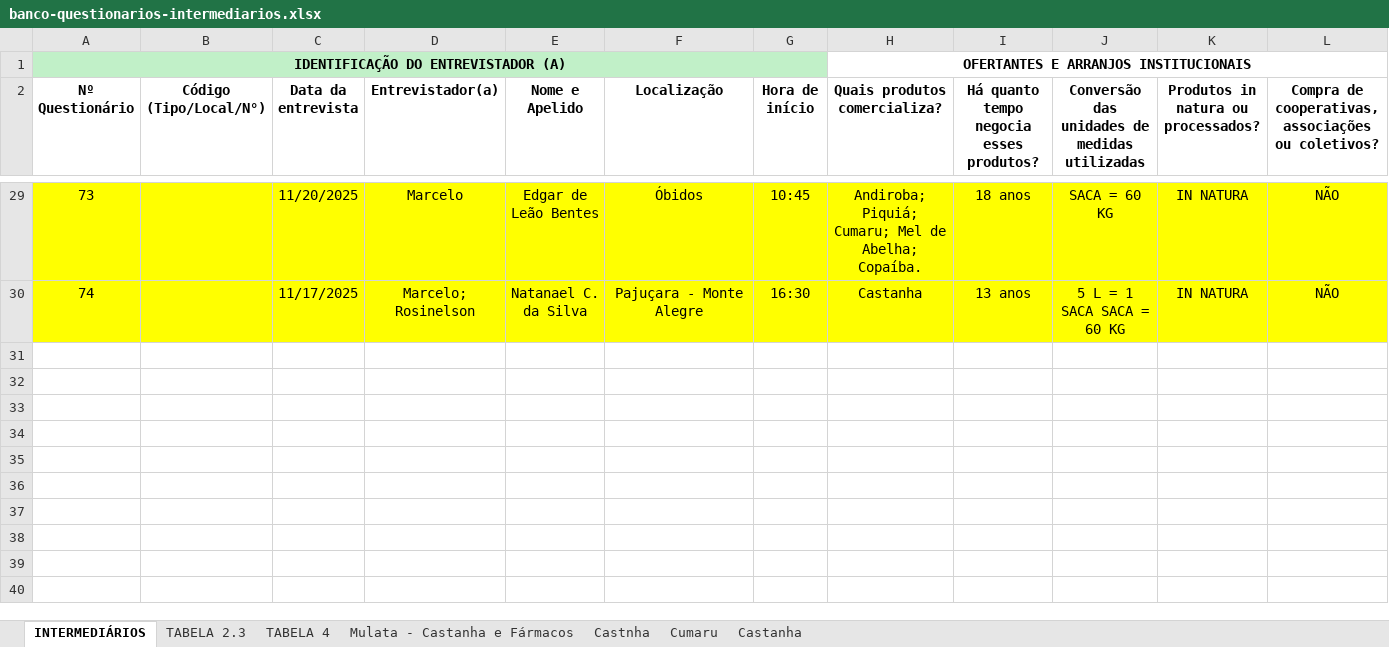
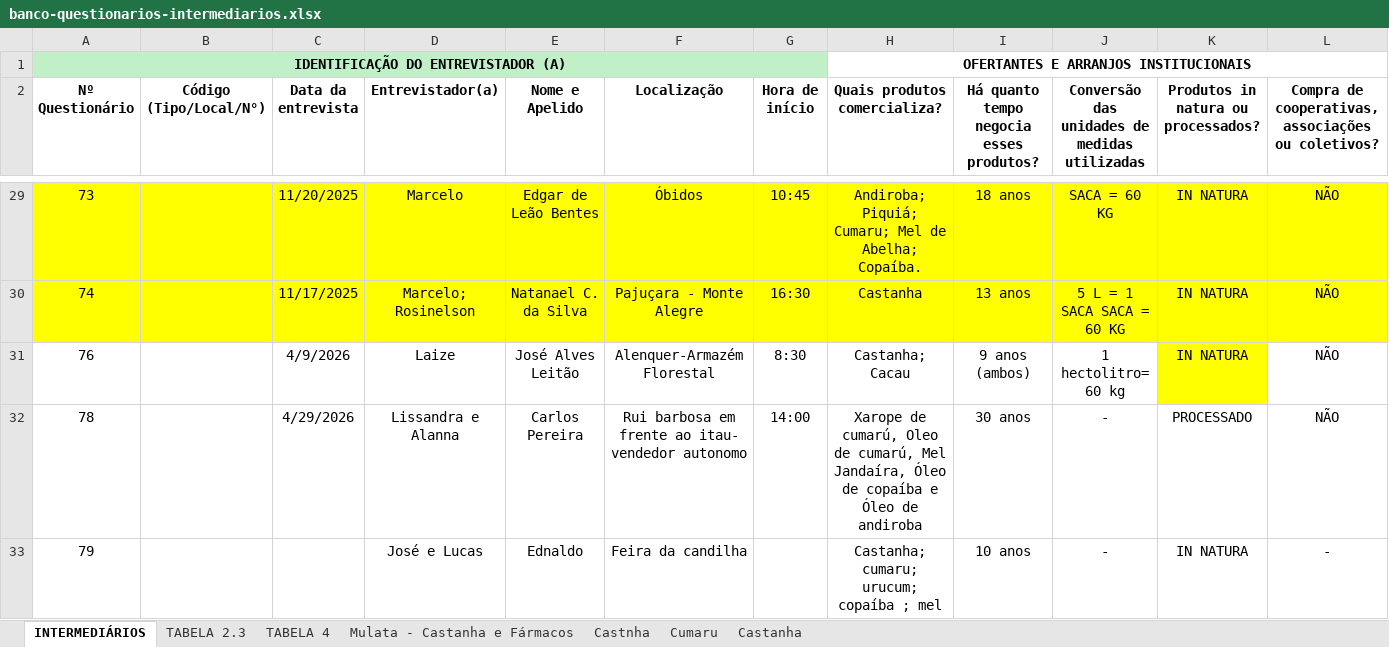
Before and after one commit to sbdiversidade/formularios-contas-alphas, an Excel workbook: banco-questionarios-intermediarios.xlsx, sheet INTERMEDIÁRIOS, drawn as a sheet; only a part is shown, gaps mark what is left out; values as stored, in another font and other column widths than the file's, no borders; rows hold the shown columns only; the diff names each change by its address in the sheet, - before the commit and + after, or states it on an @@ line.

Commit message:
comit dia 03/09
Adição 76 à 79 feita por Alanna

```diff
--- a/banco-questionarios-intermediarios.xlsx (sheet INTERMEDIÁRIOS)
+++ b/banco-questionarios-intermediarios.xlsx (sheet INTERMEDIÁRIOS)
+row 31: 76 |  | 4/9/2026 | Laize | José Alves Leitão | Alenquer-Armazém Florestal | 8:30 | Castanha; Cacau | 9 anos (ambos) | 1 hectolitro= 60 kg | IN NATURA | NÃO
+row 32: 78 |  | 4/29/2026 | Lissandra e Alanna | Carlos Pereira | Rui barbosa em frente ao itau- vendedor autonomo | 14:00 | Xarope de cumarú, Oleo de cumarú, Mel Jandaíra, Óleo de copaíba e Óleo de andiroba | 30 anos | - | PROCESSADO | NÃO
+row 33: 79 |  |  | José e Lucas | Ednaldo | Feira da candilha |  | Castanha; cumaru; urucum; copaíba ; mel | 10 anos | - | IN NATURA | -
```
Also changed, not shown: sheet TABELA 4, sheet TABELA 2.3.
